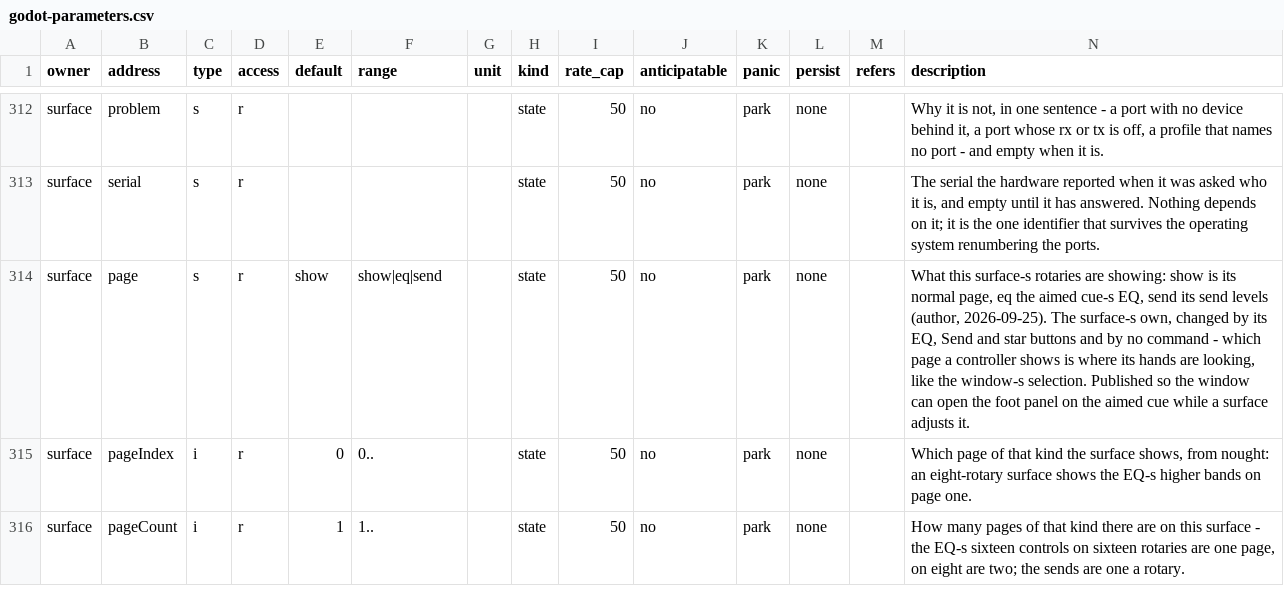
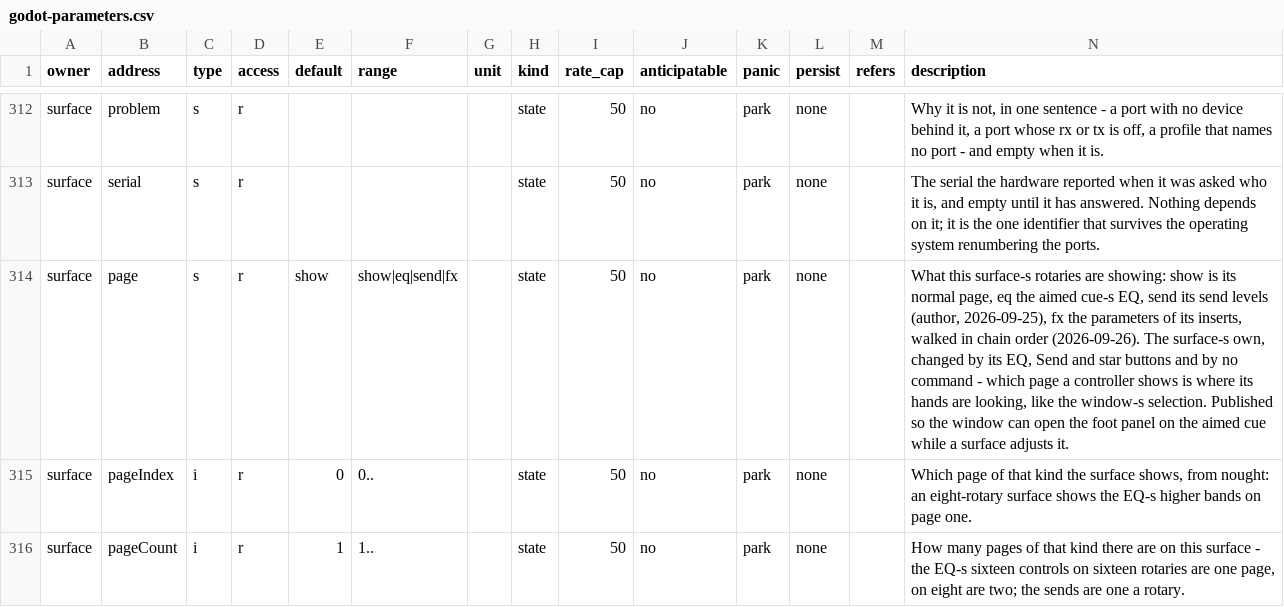
Before and after one commit to pob31/go.dot, a CSV file: docs/parameters/godot-parameters.csv, drawn as a sheet; only a part is shown, gaps mark what is left out.

```diff
--- a/docs/parameters/godot-parameters.csv
+++ b/docs/parameters/godot-parameters.csv
@@ -313,3 +313,3 @@ surface,problem,s,r,,,,state,50,no,park,none,,"Why it is not, in one sentence -
 surface,serial,s,r,,,,state,50,no,park,none,,"The serial the hardware reported when it was asked who it is, and empty until it has answered. Nothing depends on it; it is the one identifier that survives the operating system renumbering the ports."
-surface,page,s,r,show,show|eq|send,,state,50,no,park,none,,"What this surface-s rotaries are showing: show is its normal page, eq the aimed cue-s EQ, send its send levels (author, 2026-09-25). The surface-s own, changed by its EQ, Send and star buttons and by no command - which page a controller shows is where its hands are looking, like the window-s selection. Published so the window can open the foot panel on the aimed cue while a surface adjusts it."
+surface,page,s,r,show,show|eq|send|fx,,state,50,no,park,none,,"What this surface-s rotaries are showing: show is its normal page, eq the aimed cue-s EQ, send its send levels (author, 2026-09-25), fx the parameters of its inserts, walked in chain order (2026-09-26). The surface-s own, changed by its EQ, Send and star buttons and by no command - which page a controller shows is where its hands are looking, like the window-s selection. Published so the window can open the foot panel on the aimed cue while a surface adjusts it."
 surface,pageIndex,i,r,0,0..,,state,50,no,park,none,,"Which page of that kind the surface shows, from nought: an eight-rotary surface shows the EQ-s higher bands on page one."
```
Also changed, not shown: 12 other files.
